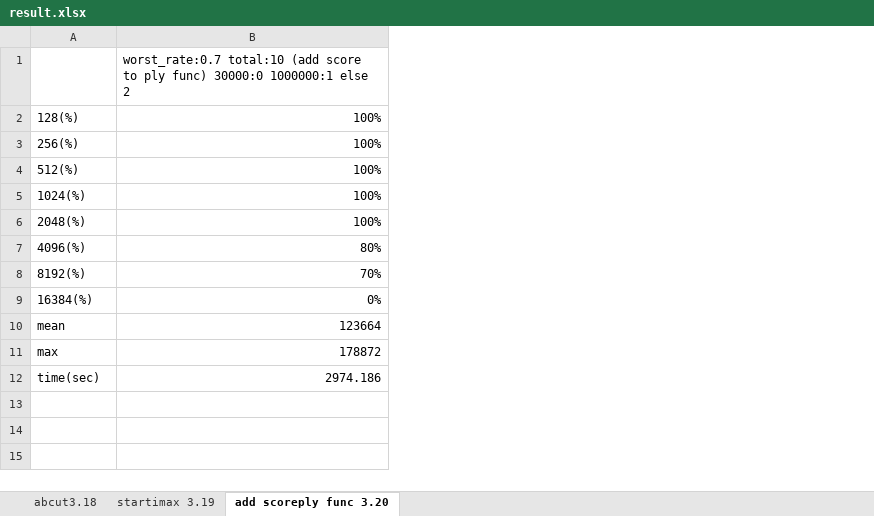
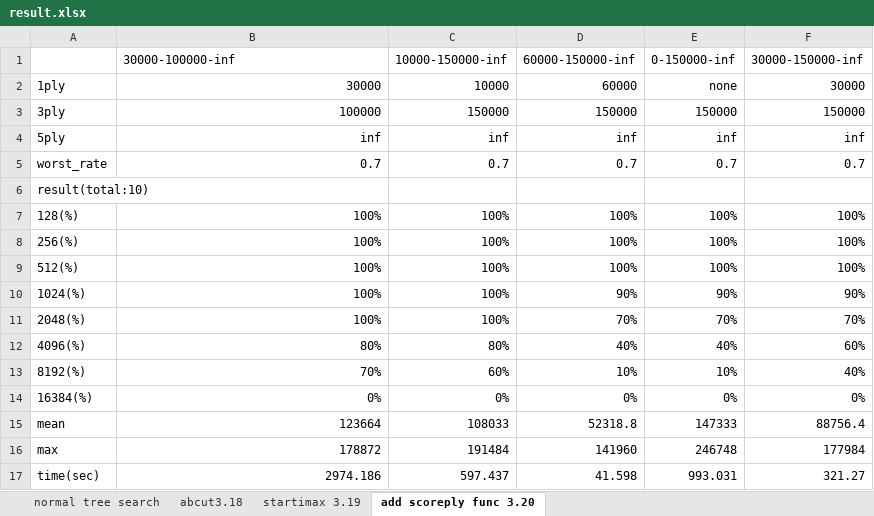
Before and after one commit to tyrso/nycu-project, an Excel workbook: result.xlsx, sheet add scoreply func 3.20, drawn as a sheet; values as stored, in another font and other column widths than the file's, no borders; addresses are those after the commit; the diff names each change by its address in the sheet, - before the commit and + after, or states it on an @@ line.

Commit message:
add more score to ply result

```diff
--- a/result.xlsx (sheet add scoreply func 3.20)
+++ b/result.xlsx (sheet add scoreply func 3.20)
+sheet tab: normal tree search
+column C (10000-150000-inf), rows 7-17: 100% | 100% | 100% | 100% | 100% | 80% | 60% | 0% | 108033 | 191484 | 597.437
+column D (60000-150000-inf), rows 7-17: 100% | 100% | 100% | 90% | 70% | 40% | 10% | 0% | 52318.8 | 141960 | 41.598
+column E (0-150000-inf), rows 7-17: 100% | 100% | 100% | 90% | 70% | 40% | 10% | 0% | 147333 | 246748 | 993.031
+column F (30000-150000-inf), rows 7-17: 100% | 100% | 100% | 90% | 70% | 60% | 40% | 0% | 88756.4 | 177984 | 321.27
-B1: worst_rate:0.7 total:10 (add score to ply func) 30000:0 1000000:1 else 2
+B1: 30000-100000-inf
+row 2: 1ply | 30000 | 10000 | 60000 | none | 30000
+row 3: 3ply | 100000 | 150000 | 150000 | 150000 | 150000
+row 4: 5ply | inf | inf | inf | inf | inf
+row 5: worst_rate | 0.7 | 0.7 | 0.7 | 0.7 | 0.7
+row 6: result(total:10)
```
Also changed, not shown: sheet abcut3.18, sheet startimax 3.19, 1 other file.
